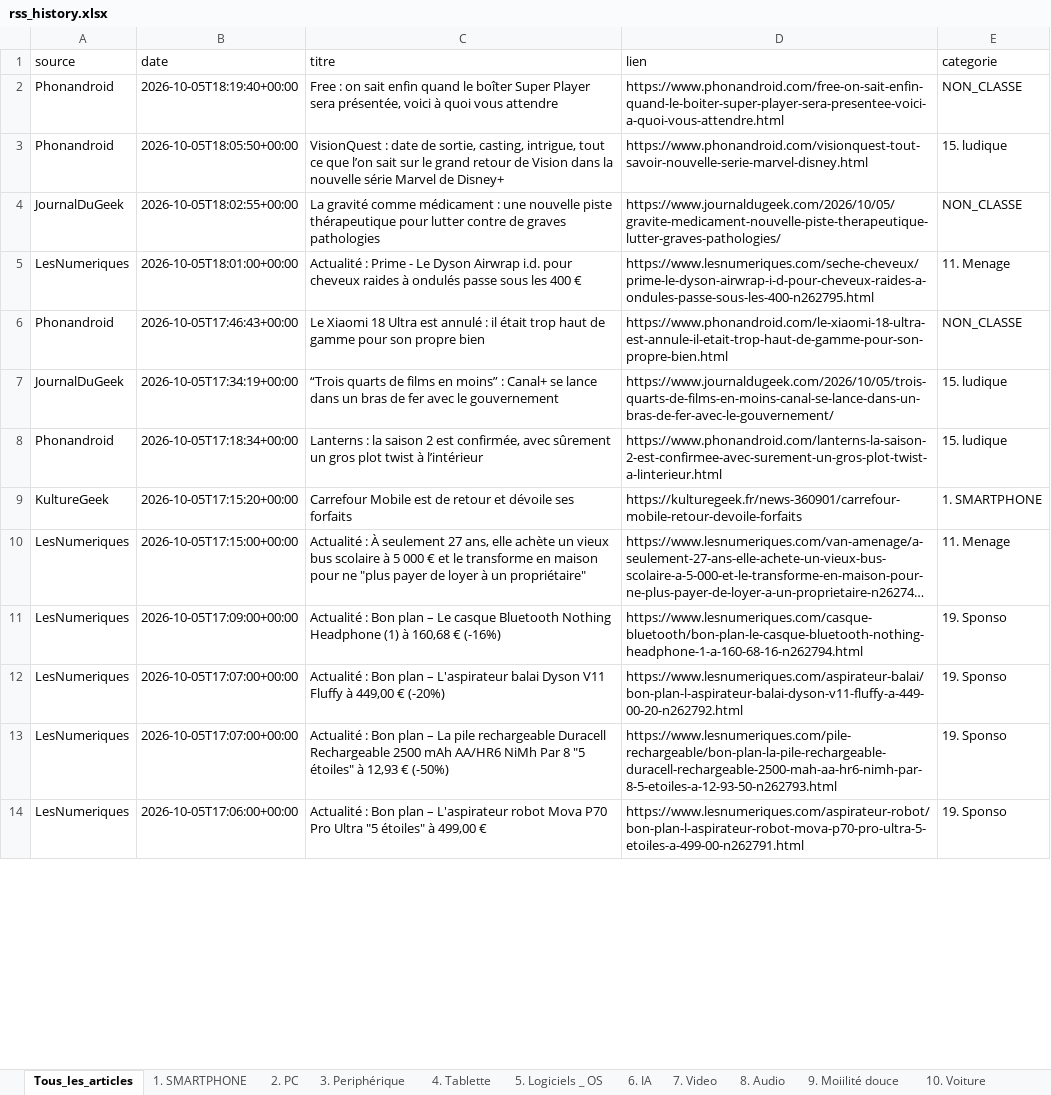
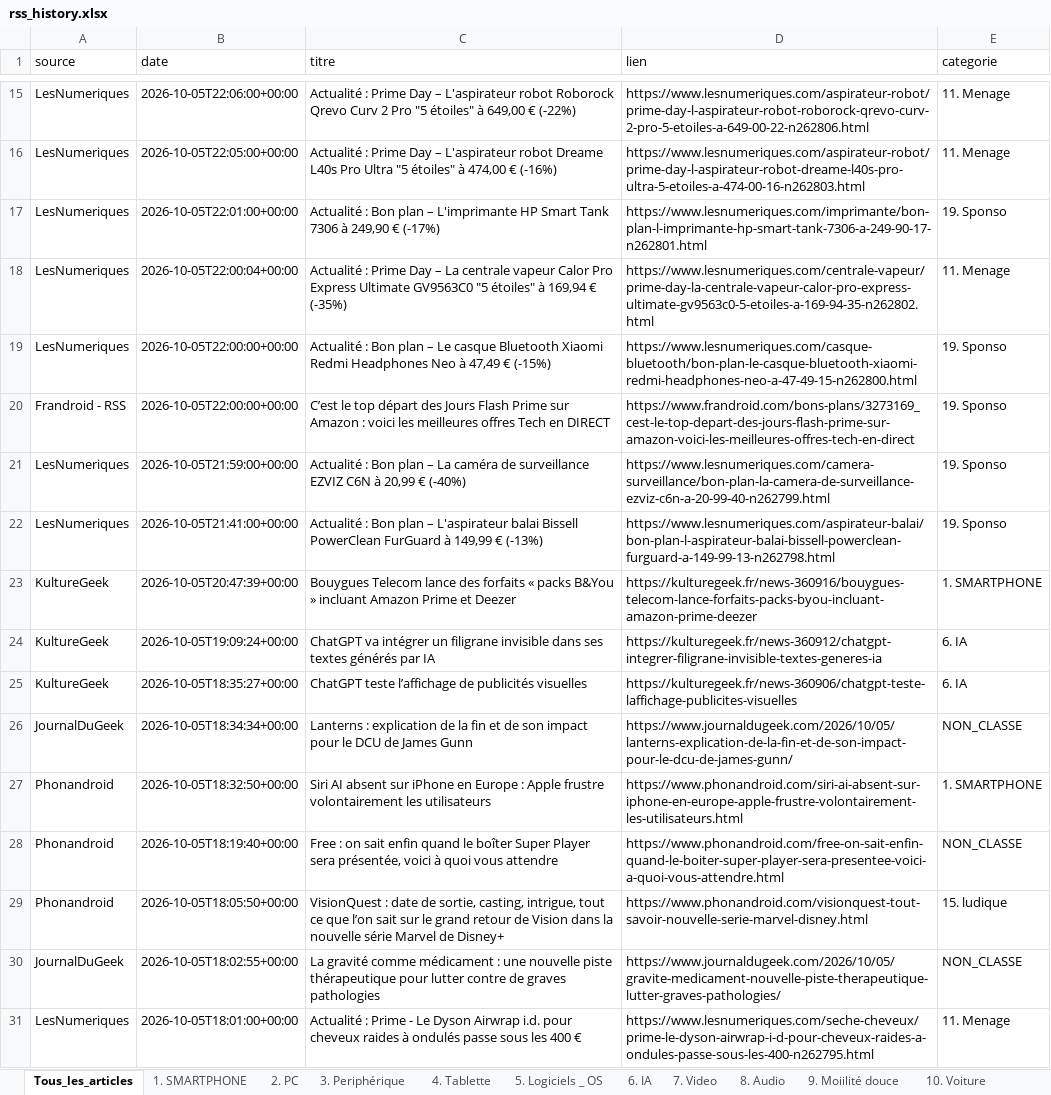
Before and after one commit to djhadef-star/rss-categories, an Excel workbook: output/rss_history.xlsx, sheet Tous_les_articles, drawn as a sheet; only a part is shown, gaps mark what is left out; the shorter side is filled out with more unchanged rows; long unchanged cells end in …; values as stored, in another font and other column widths than the file's, no borders; the diff covers the shown part only; the diff names each change by its address in the sheet, - before the commit and + after, or states it on an @@ line.

```diff
--- a/output/rss_history.xlsx (sheet Tous_les_articles)
+++ b/output/rss_history.xlsx (sheet Tous_les_articles)
+row 15: LesNumeriques | 2026-10-05T22:06:00+00:00 | Actualité : Prime Day – L'aspirateur robot Roborock Qrevo Curv 2 Pro "5 étoiles" à 649,00 € (-22%) | https://www.lesnumeriques.com/aspirateur-robot/prime-day-l-aspirateur-robot-roborock-qrevo-curv-2-pro-5-etoiles-a-649-00-22-n262806.html | 11. Menage
+row 16: LesNumeriques | 2026-10-05T22:05:00+00:00 | Actualité : Prime Day – L'aspirateur robot Dreame L40s Pro Ultra "5 étoiles" à 474,00 € (-16%) | https://www.lesnumeriques.com/aspirateur-robot/prime-day-l-aspirateur-robot-dreame-l40s-pro-ultra-5-etoiles-a-474-00-16-n262803.html | 11. Menage
+row 17: LesNumeriques | 2026-10-05T22:01:00+00:00 | Actualité : Bon plan – L'imprimante HP Smart Tank 7306 à 249,90 € (-17%) | https://www.lesnumeriques.com/imprimante/bon-plan-l-imprimante-hp-smart-tank-7306-a-249-90-17-n262801.html | 19. Sponso
+row 18: LesNumeriques | 2026-10-05T22:00:04+00:00 | Actualité : Prime Day – La centrale vapeur Calor Pro Express Ultimate GV9563C0 "5 étoiles" à 169,94 € (-35%) | https://www.lesnumeriques.com/centrale-vapeur/prime-day-la-centrale-vapeur-calor-pro-express-ultimate-gv9563c0-5-etoiles-a-169-94-35-n262802.html | 11. Menage
+row 19: LesNumeriques | 2026-10-05T22:00:00+00:00 | Actualité : Bon plan – Le casque Bluetooth Xiaomi Redmi Headphones Neo à 47,49 € (-15%) | https://www.lesnumeriques.com/casque-bluetooth/bon-plan-le-casque-bluetooth-xiaomi-redmi-headphones-neo-a-47-49-15-n262800.html | 19. Sponso
+row 20: Frandroid - RSS | 2026-10-05T22:00:00+00:00 | C’est le top départ des Jours Flash Prime sur Amazon : voici les meilleures offres Tech en DIRECT | https://www.frandroid.com/bons-plans/3273169_cest-le-top-depart-des-jours-flash-prime-sur-amazon-voici-les-meilleures-offres-tech-en-direct | 19. Sponso
+row 21: LesNumeriques | 2026-10-05T21:59:00+00:00 | Actualité : Bon plan – La caméra de surveillance EZVIZ C6N à 20,99 € (-40%) | https://www.lesnumeriques.com/camera-surveillance/bon-plan-la-camera-de-surveillance-ezviz-c6n-a-20-99-40-n262799.html | 19. Sponso
+row 22: LesNumeriques | 2026-10-05T21:41:00+00:00 | Actualité : Bon plan – L'aspirateur balai Bissell PowerClean FurGuard à 149,99 € (-13%) | https://www.lesnumeriques.com/aspirateur-balai/bon-plan-l-aspirateur-balai-bissell-powerclean-furguard-a-149-99-13-n262798.html | 19. Sponso
+row 23: KultureGeek | 2026-10-05T20:47:39+00:00 | Bouygues Telecom lance des forfaits « packs B&You » incluant Amazon Prime et Deezer | https://kulturegeek.fr/news-360916/bouygues-telecom-lance-forfaits-packs-byou-incluant-amazon-prime-deezer | 1. SMARTPHONE
+row 24: KultureGeek | 2026-10-05T19:09:24+00:00 | ChatGPT va intégrer un filigrane invisible dans ses textes générés par IA | https://kulturegeek.fr/news-360912/chatgpt-integrer-filigrane-invisible-textes-generes-ia | 6. IA
+row 25: KultureGeek | 2026-10-05T18:35:27+00:00 | ChatGPT teste l’affichage de publicités visuelles | https://kulturegeek.fr/news-360906/chatgpt-teste-laffichage-publicites-visuelles | 6. IA
+row 26: JournalDuGeek | 2026-10-05T18:34:34+00:00 | Lanterns : explication de la fin et de son impact pour le DCU de James Gunn | https://www.journaldugeek.com/2026/10/05/lanterns-explication-de-la-fin-et-de-son-impact-pour-le-dcu-de-james-gunn/ | NON_CLASSE
+row 27: Phonandroid | 2026-10-05T18:32:50+00:00 | Siri AI absent sur iPhone en Europe : Apple frustre volontairement les utilisateurs | https://www.phonandroid.com/siri-ai-absent-sur-iphone-en-europe-apple-frustre-volontairement-les-utilisateurs.html | 1. SMARTPHONE
```
Also changed, not shown: 13 added rows elsewhere in this sheet, sheet 19. Sponso, sheet 11. Menage, sheet 2. PC, sheet 1. SMARTPHONE, sheet 3. Periphérique, sheet 6. IA, 3 more sheets, output/rss_history_2.xlsx, 2 other files.
